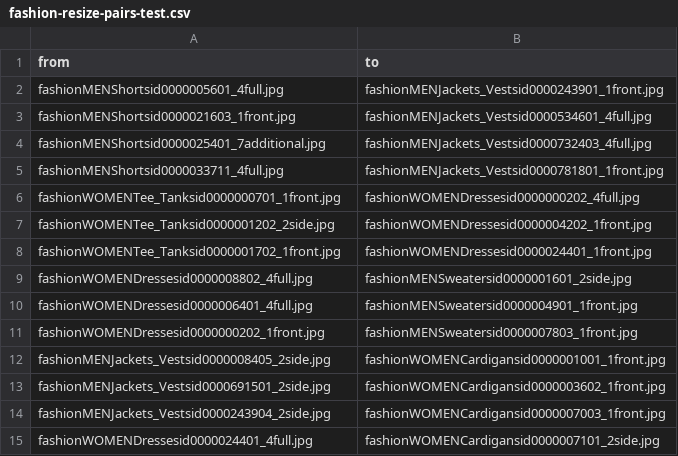
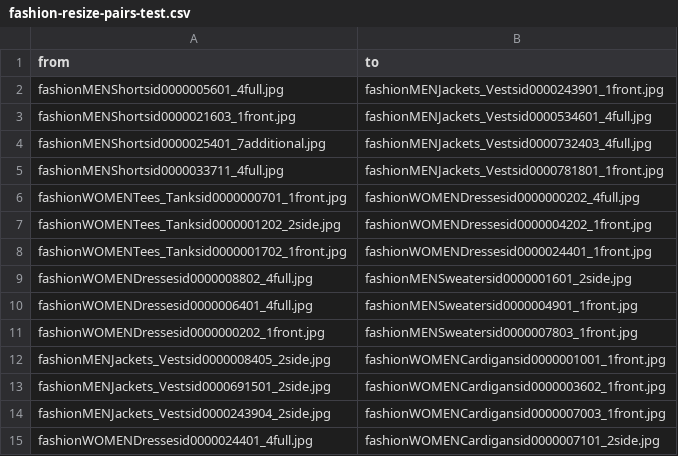
Before and after one commit to qihaiqianqiu/DLProject, a CSV file: deepfashion/fashion-resize-pairs-test.csv, drawn as a sheet.

Commit message:
Update fashion-resize-pairs-test.csv

```diff
--- a/deepfashion/fashion-resize-pairs-test.csv
+++ b/deepfashion/fashion-resize-pairs-test.csv
@@ -5,5 +5,5 @@ fashionMENShortsid0000025401_7additional.jpg,fashionMENJackets_Vestsid0000732403
 fashionMENShortsid0000033711_4full.jpg,fashionMENJackets_Vestsid0000781801_1front.jpg
-fashionWOMENTee_Tanksid0000000701_1front.jpg,fashionWOMENDressesid0000000202_4full.jpg
-fashionWOMENTee_Tanksid0000001202_2side.jpg,fashionWOMENDressesid0000004202_1front.jpg
-fashionWOMENTee_Tanksid0000001702_1front.jpg,fashionWOMENDressesid0000024401_1front.jpg
+fashionWOMENTees_Tanksid0000000701_1front.jpg,fashionWOMENDressesid0000000202_4full.jpg
+fashionWOMENTees_Tanksid0000001202_2side.jpg,fashionWOMENDressesid0000004202_1front.jpg
+fashionWOMENTees_Tanksid0000001702_1front.jpg,fashionWOMENDressesid0000024401_1front.jpg
 fashionWOMENDressesid0000008802_4full.jpg,fashionMENSweatersid0000001601_2side.jpg
```
